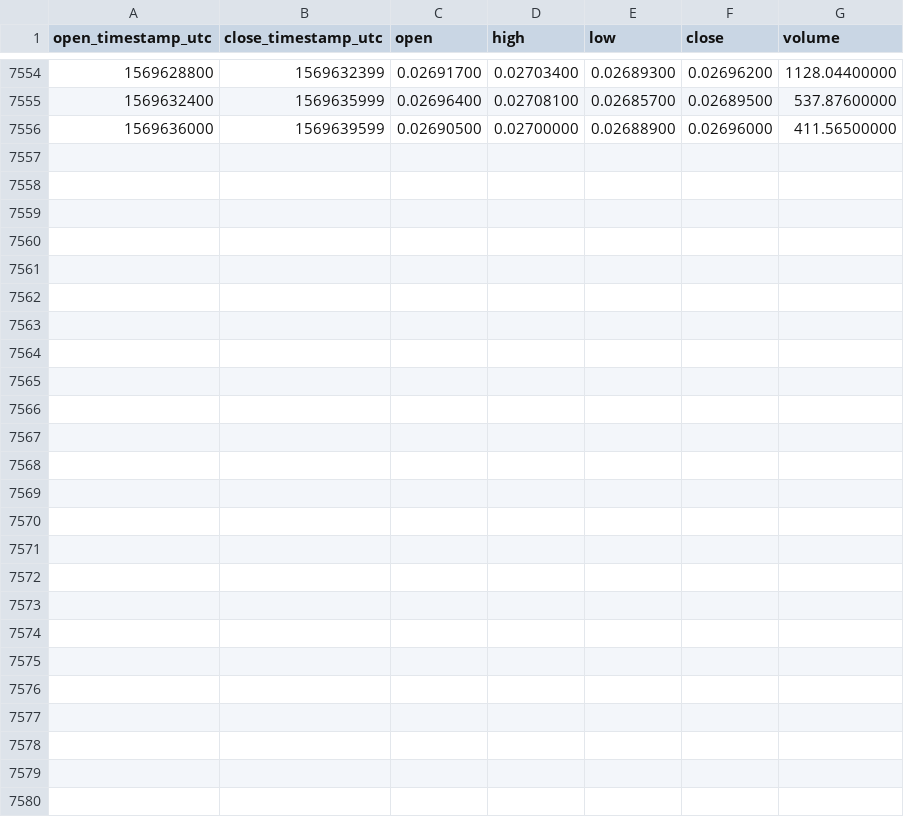
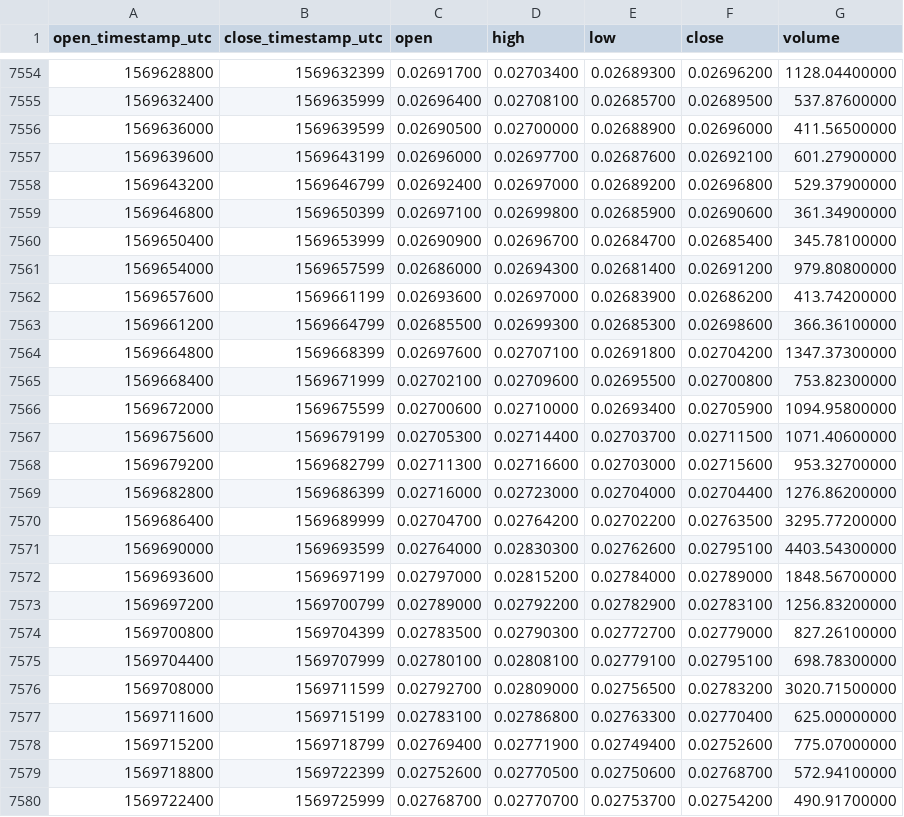
Before and after one commit to cryptobigbro/binance-BCHABCBTC, a CSV file: binance-BCHABCBTC-1h.csv, drawn as a sheet; only a part is shown, gaps mark what is left out.

Commit message:
Update OHLCV data.

```diff
--- a/binance-BCHABCBTC-1h.csv
+++ b/binance-BCHABCBTC-1h.csv
@@ -7556 +7556,25 @@ open_timestamp_utc,close_timestamp_utc,open,high,low,close,volume
 1569636000,1569639599,0.02690500,0.02700000,0.02688900,0.02696000,411.56500000
+1569639600,1569643199,0.02696000,0.02697700,0.02687600,0.02692100,601.27900000
+1569643200,1569646799,0.02692400,0.02697000,0.02689200,0.02696800,529.37900000
+1569646800,1569650399,0.02697100,0.02699800,0.02685900,0.02690600,361.34900000
+1569650400,1569653999,0.02690900,0.02696700,0.02684700,0.02685400,345.78100000
+1569654000,1569657599,0.02686000,0.02694300,0.02681400,0.02691200,979.80800000
+1569657600,1569661199,0.02693600,0.02697000,0.02683900,0.02686200,413.74200000
+1569661200,1569664799,0.02685500,0.02699300,0.02685300,0.02698600,366.36100000
+1569664800,1569668399,0.02697600,0.02707100,0.02691800,0.02704200,1347.37300000
+1569668400,1569671999,0.02702100,0.02709600,0.02695500,0.02700800,753.82300000
+1569672000,1569675599,0.02700600,0.02710000,0.02693400,0.02705900,1094.95800000
+1569675600,1569679199,0.02705300,0.02714400,0.02703700,0.02711500,1071.40600000
+1569679200,1569682799,0.02711300,0.02716600,0.02703000,0.02715600,953.32700000
+1569682800,1569686399,0.02716000,0.02723000,0.02704000,0.02704400,1276.86200000
+1569686400,1569689999,0.02704700,0.02764200,0.02702200,0.02763500,3295.77200000
+1569690000,1569693599,0.02764000,0.02830300,0.02762600,0.02795100,4403.54300000
+1569693600,1569697199,0.02797000,0.02815200,0.02784000,0.02789000,1848.56700000
+1569697200,1569700799,0.02789000,0.02792200,0.02782900,0.02783100,1256.83200000
+1569700800,1569704399,0.02783500,0.02790300,0.02772700,0.02779000,827.26100000
+1569704400,1569707999,0.02780100,0.02808100,0.02779100,0.02795100,698.78300000
+1569708000,1569711599,0.02792700,0.02809000,0.02756500,0.02783200,3020.71500000
+1569711600,1569715199,0.02783100,0.02786800,0.02763300,0.02770400,625.00000000
+1569715200,1569718799,0.02769400,0.02771900,0.02749400,0.02752600,775.07000000
+1569718800,1569722399,0.02752600,0.02770500,0.02750600,0.02768700,572.94100000
+1569722400,1569725999,0.02768700,0.02770700,0.02753700,0.02754200,490.91700000
```
Also changed, not shown: binance-BCHABCBTC-1d.csv.
